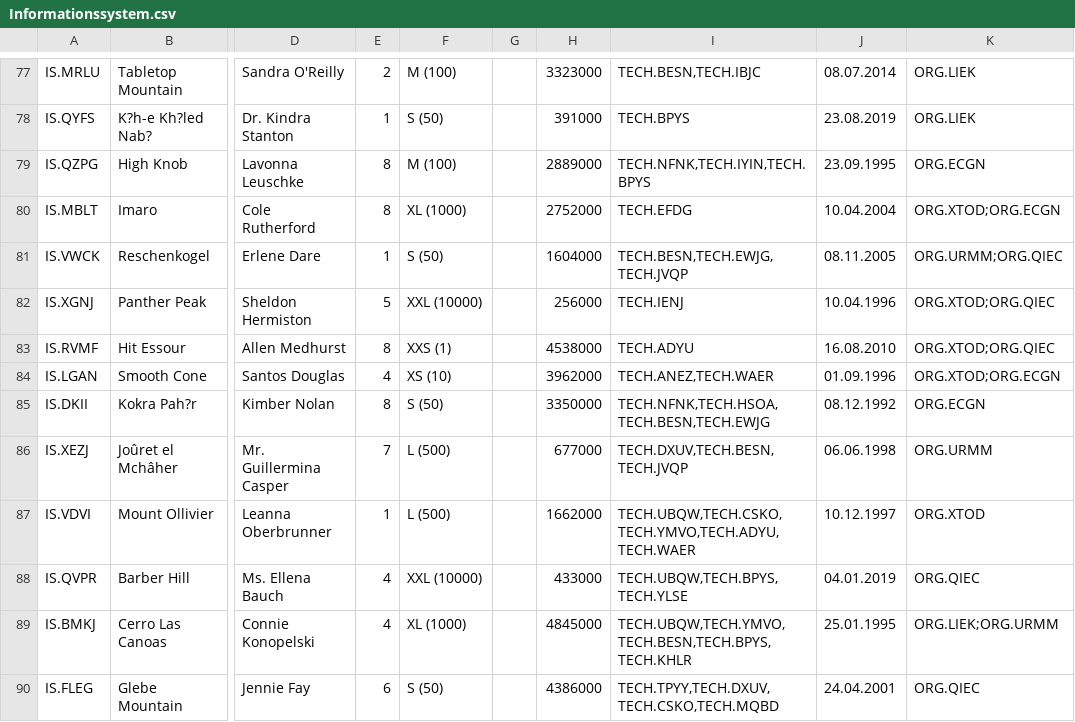
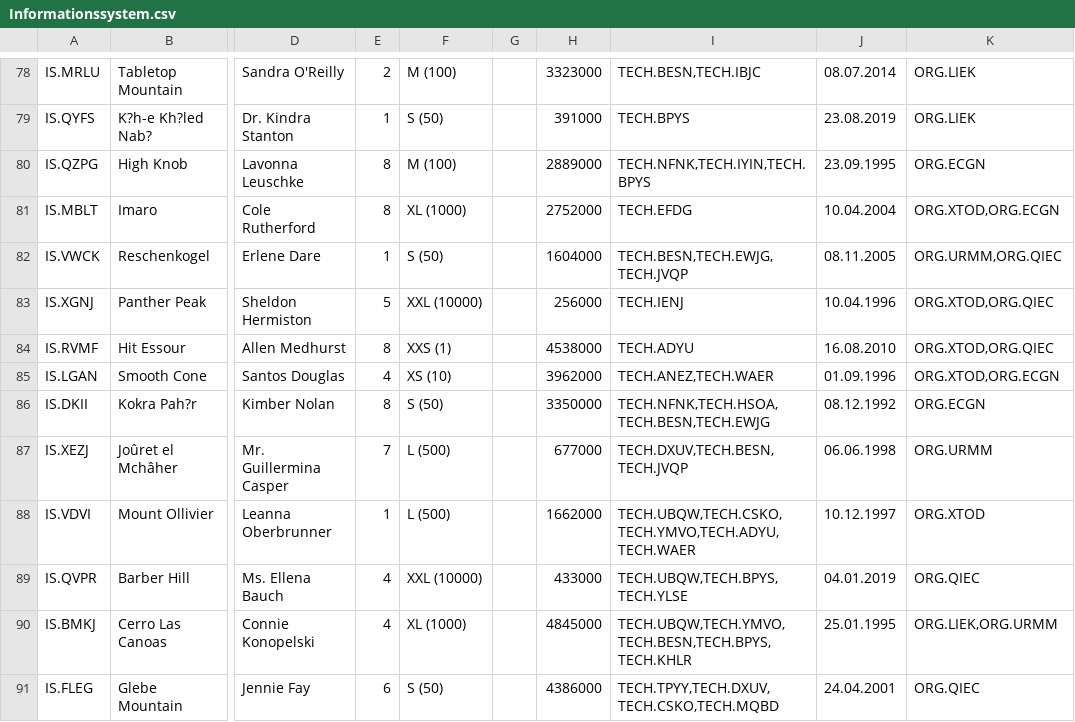
Before and after one commit to katharinaschemel/Thesis, a CSV file: Daten/DBInserts/Informationssystem.csv, drawn as a sheet; only a part is shown, gaps mark what is left out; addresses are those after the commit; the diff covers the shown part only; the diff names each change by its address in the sheet, - before the commit and + after, or states it on an @@ line.

```diff
--- a/Daten/DBInserts/Informationssystem.csv
+++ b/Daten/DBInserts/Informationssystem.csv
-K81: ORG.XTOD;ORG.ECGN
+K81: ORG.XTOD,ORG.ECGN
-K82: ORG.URMM;ORG.QIEC
+K82: ORG.URMM,ORG.QIEC
-K83:K84: ORG.XTOD;ORG.QIEC
+K83:K84: ORG.XTOD,ORG.QIEC
-K85: ORG.XTOD;ORG.ECGN
+K85: ORG.XTOD,ORG.ECGN
-K90: ORG.LIEK;ORG.URMM
+K90: ORG.LIEK,ORG.URMM
```
Also changed, not shown: 1 added row and 31 edited cells elsewhere in this file.
